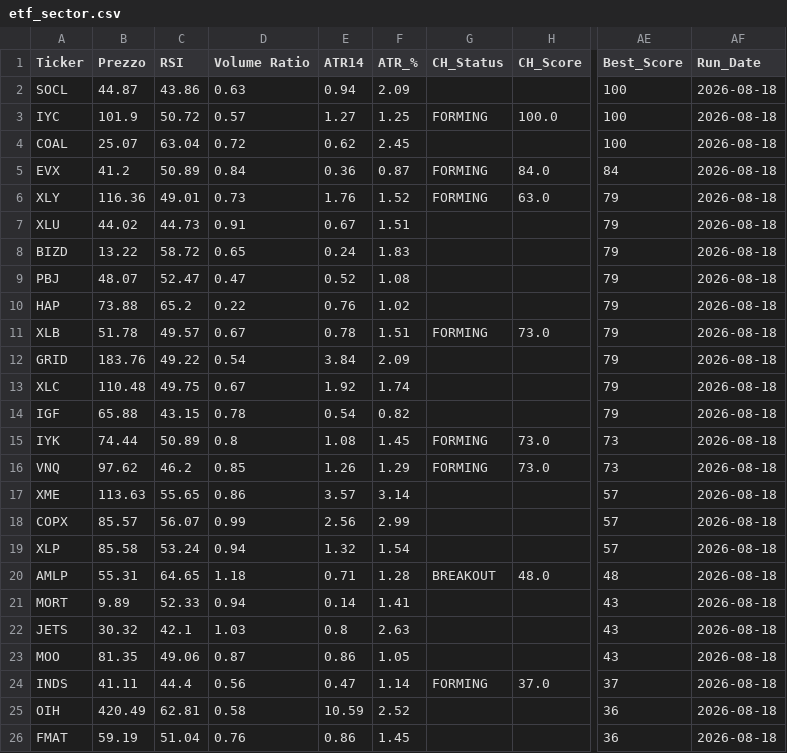
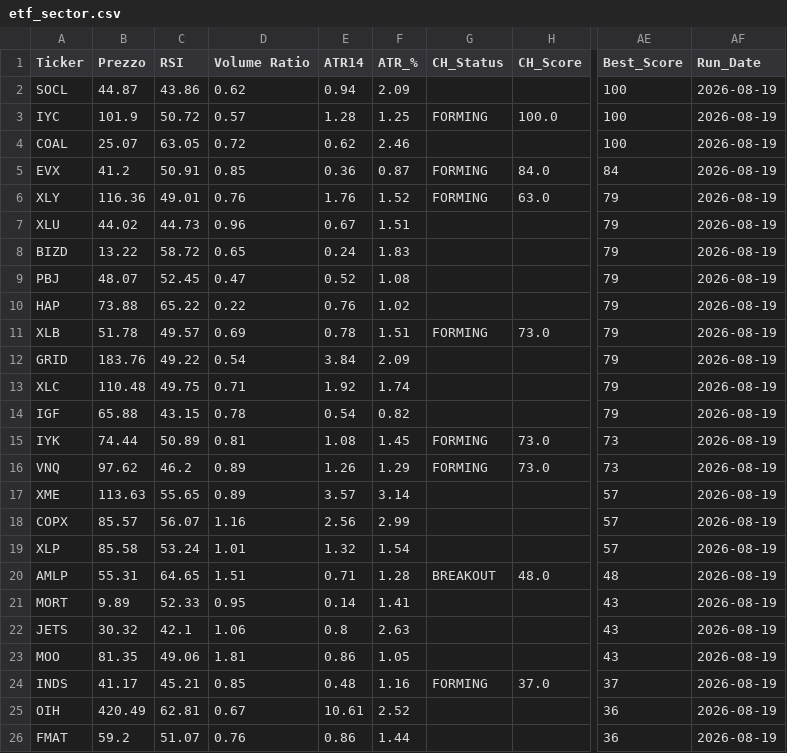
Before and after one commit to nikthetrip/Patterns-Screener, a CSV file: data/etf_sector.csv, drawn as a sheet; only a part is shown, gaps mark what is left out; the diff covers the shown part only; the diff names each change by its address in the sheet, - before the commit and + after, or states it on an @@ line.

```diff
--- a/data/etf_sector.csv
+++ b/data/etf_sector.csv
-D2 (Volume Ratio): 0.63
+D2 (Volume Ratio): 0.62
-AF2:AF26 (Run_Date): 2026-08-18
+AF2:AF26 (Run_Date): 2026-08-19
-E3 (ATR14): 1.27
+E3 (ATR14): 1.28
-C4 (RSI): 63.04
+C4 (RSI): 63.05
-F4 (ATR_%): 2.45
+F4 (ATR_%): 2.46
-C5 (RSI): 50.89
+C5 (RSI): 50.91
-D5 (Volume Ratio): 0.84
+D5 (Volume Ratio): 0.85
-D6 (Volume Ratio): 0.73
+D6 (Volume Ratio): 0.76
-D7 (Volume Ratio): 0.91
+D7 (Volume Ratio): 0.96
-C9 (RSI): 52.47
+C9 (RSI): 52.45
-C10 (RSI): 65.2
+C10 (RSI): 65.22
-D11 (Volume Ratio): 0.67
+D11 (Volume Ratio): 0.69
-D13 (Volume Ratio): 0.67
+D13 (Volume Ratio): 0.71
-D15 (Volume Ratio): 0.8
+D15 (Volume Ratio): 0.81
-D16 (Volume Ratio): 0.85
+D16 (Volume Ratio): 0.89
-D17 (Volume Ratio): 0.86
+D17 (Volume Ratio): 0.89
-D18 (Volume Ratio): 0.99
+D18 (Volume Ratio): 1.16
-D19 (Volume Ratio): 0.94
+D19 (Volume Ratio): 1.01
-D20 (Volume Ratio): 1.18
+D20 (Volume Ratio): 1.51
-D21 (Volume Ratio): 0.94
+D21 (Volume Ratio): 0.95
-D22 (Volume Ratio): 1.03
+D22 (Volume Ratio): 1.06
-D23 (Volume Ratio): 0.87
+D23 (Volume Ratio): 1.81
-B24 (Prezzo): 41.11
+B24 (Prezzo): 41.17
-C24 (RSI): 44.4
+C24 (RSI): 45.21
-D24 (Volume Ratio): 0.56
+D24 (Volume Ratio): 0.85
-E24 (ATR14): 0.47
+E24 (ATR14): 0.48
-F24 (ATR_%): 1.14
+F24 (ATR_%): 1.16
-D25 (Volume Ratio): 0.58
+D25 (Volume Ratio): 0.67
-E25 (ATR14): 10.59
+E25 (ATR14): 10.61
-B26 (Prezzo): 59.19
+B26 (Prezzo): 59.2
-C26 (RSI): 51.04
+C26 (RSI): 51.07
-F26 (ATR_%): 1.45
+F26 (ATR_%): 1.44
```
Also changed, not shown: 11 edited cells elsewhere in this file, data/etf_info.csv, data/fundamentals_stocks.csv, 4 other files.
